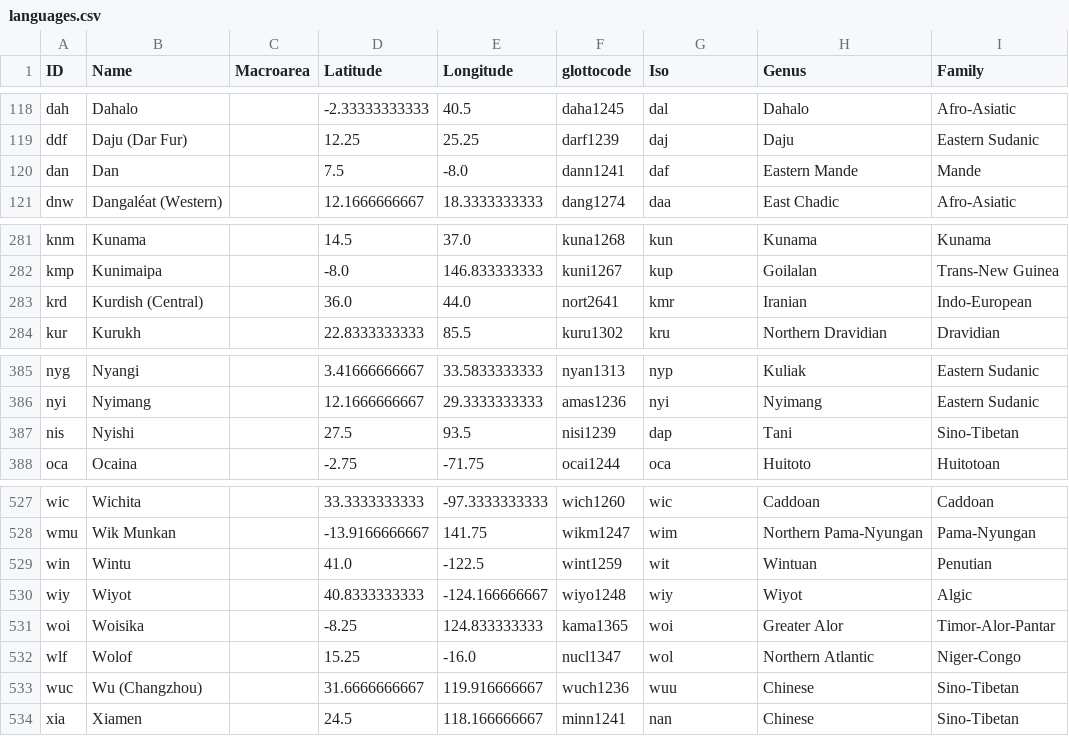
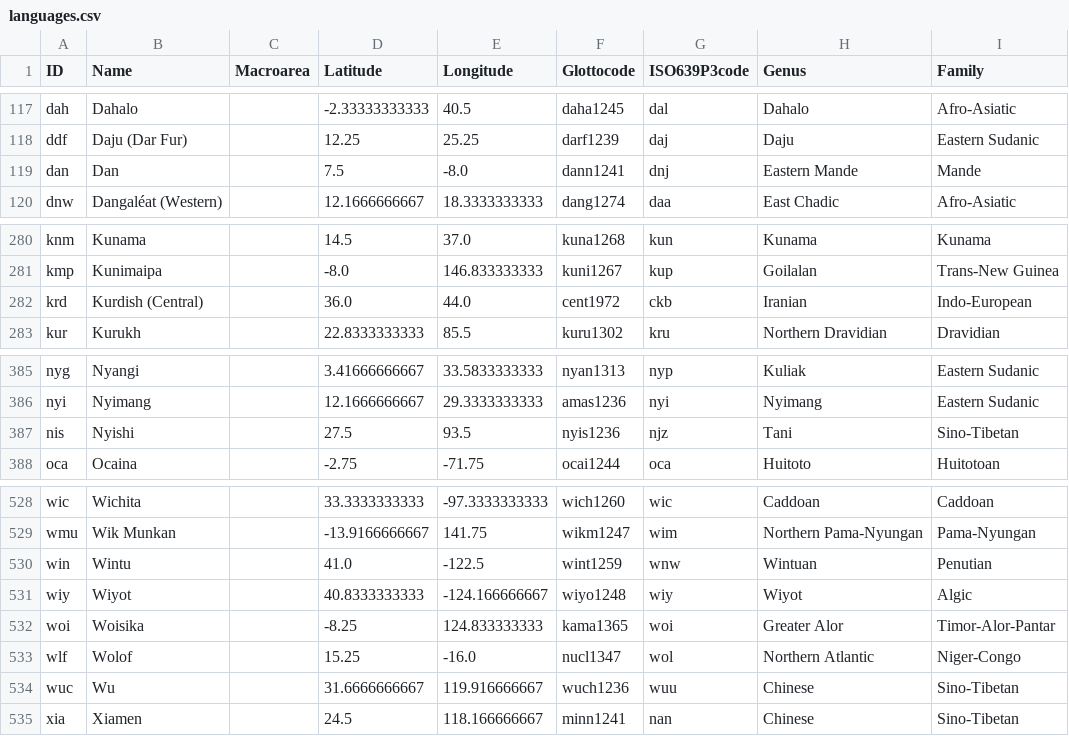
Before and after one commit to cldf/cldf, a CSV file: examples/wals_1A_cldf/languages.csv, drawn as a sheet; only a part is shown, gaps mark what is left out; the diff covers the shown part only.

Commit message:
more examples

```diff
--- a/examples/wals_1A_cldf/languages.csv
+++ b/examples/wals_1A_cldf/languages.csv
@@ -1 +1 @@
-ID,Name,Macroarea,Latitude,Longitude,glottocode,Iso,Genus,Family
+ID,Name,Macroarea,Latitude,Longitude,Glottocode,ISO639P3code,Genus,Family
@@ -119,3 +118,3 @@ dah,Dahalo,,-2.33333333333,40.5,daha1245,dal,Dahalo,Afro-Asiatic
 ddf,Daju (Dar Fur),,12.25,25.25,darf1239,daj,Daju,Eastern Sudanic
-dan,Dan,,7.5,-8.0,dann1241,daf,Eastern Mande,Mande
+dan,Dan,,7.5,-8.0,dann1241,dnj,Eastern Mande,Mande
 dnw,Dangaléat (Western),,12.1666666667,18.3333333333,dang1274,daa,East Chadic,Afro-Asiatic
@@ -282,3 +281,3 @@ knm,Kunama,,14.5,37.0,kuna1268,kun,Kunama,Kunama
 kmp,Kunimaipa,,-8.0,146.833333333,kuni1267,kup,Goilalan,Trans-New Guinea
-krd,Kurdish (Central),,36.0,44.0,nort2641,kmr,Iranian,Indo-European
+krd,Kurdish (Central),,36.0,44.0,cent1972,ckb,Iranian,Indo-European
 kur,Kurukh,,22.8333333333,85.5,kuru1302,kru,Northern Dravidian,Dravidian
@@ -386,3 +386,3 @@ nyg,Nyangi,,3.41666666667,33.5833333333,nyan1313,nyp,Kuliak,Eastern Sudanic
 nyi,Nyimang,,12.1666666667,29.3333333333,amas1236,nyi,Nyimang,Eastern Sudanic
-nis,Nyishi,,27.5,93.5,nisi1239,dap,Tani,Sino-Tibetan
+nis,Nyishi,,27.5,93.5,nyis1236,njz,Tani,Sino-Tibetan
 oca,Ocaina,,-2.75,-71.75,ocai1244,oca,Huitoto,Huitotoan
@@ -528,3 +529,3 @@ wic,Wichita,,33.3333333333,-97.3333333333,wich1260,wic,Caddoan,Caddoan
 wmu,Wik Munkan,,-13.9166666667,141.75,wikm1247,wim,Northern Pama-Nyungan,Pama-Nyungan
-win,Wintu,,41.0,-122.5,wint1259,wit,Wintuan,Penutian
+win,Wintu,,41.0,-122.5,wint1259,wnw,Wintuan,Penutian
 wiy,Wiyot,,40.8333333333,-124.166666667,wiyo1248,wiy,Wiyot,Algic
@@ -532,3 +533,3 @@ woi,Woisika,,-8.25,124.833333333,kama1365,woi,Greater Alor,Timor-Alor-Pantar
 wlf,Wolof,,15.25,-16.0,nucl1347,wol,Northern Atlantic,Niger-Congo
-wuc,Wu (Changzhou),,31.6666666667,119.916666667,wuch1236,wuu,Chinese,Sino-Tibetan
+wuc,Wu,,31.6666666667,119.916666667,wuch1236,wuu,Chinese,Sino-Tibetan
 xia,Xiamen,,24.5,118.166666667,minn1241,nan,Chinese,Sino-Tibetan
```
Also changed, not shown: 3 added rows, 3 removed rows and 12 edited cells elsewhere in this file, examples/wals_1A_cldf/values.csv, 12 other files.
